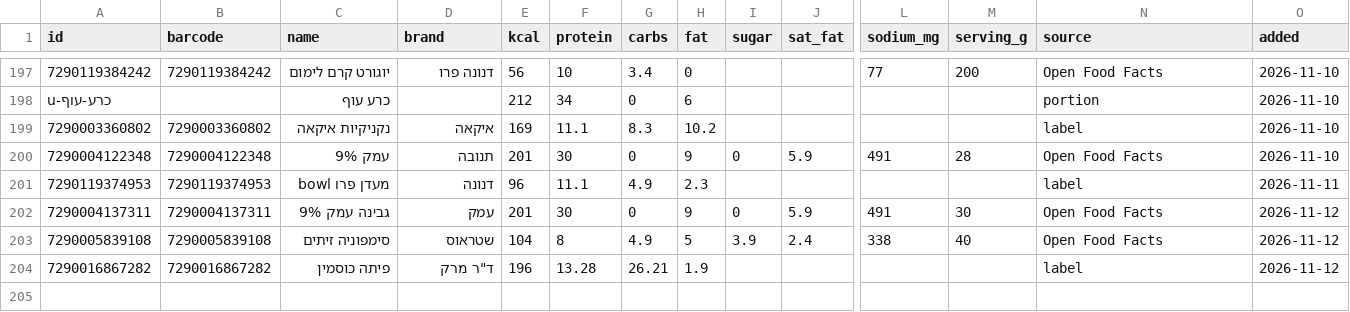
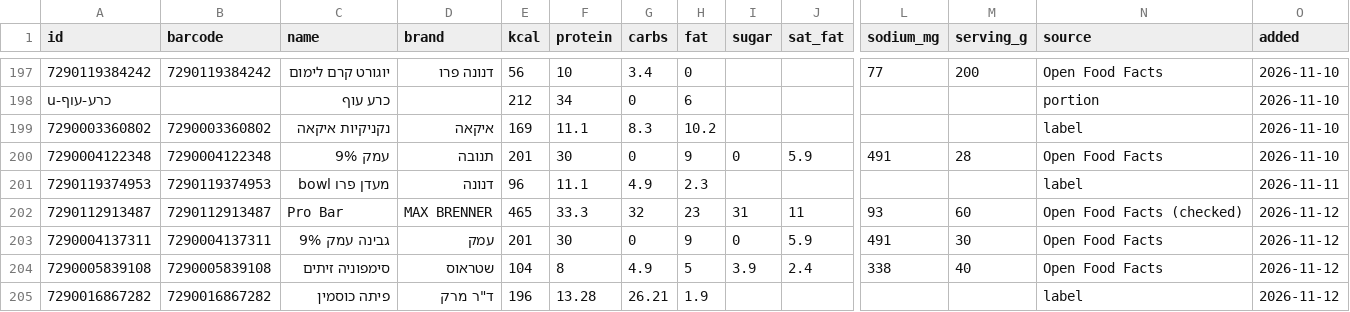
Before and after one commit to guytamar96-gt/food-scanner, a CSV file: foods.csv, drawn as a sheet; only a part is shown, gaps mark what is left out; rows hold the shown columns only; the diff names each change by its address in the sheet, - before the commit and + after, or states it on an @@ line.

Commit message:
Add Pro Bar

```diff
--- a/foods.csv
+++ b/foods.csv
+row 202: 7290112913487 | 7290112913487 | Pro Bar | MAX BRENNER | 465 | 33.3 | 32 | 23 | 31 | 11 | 93 | 60 | Open Food Facts (checked) | 2026-11-12
```
